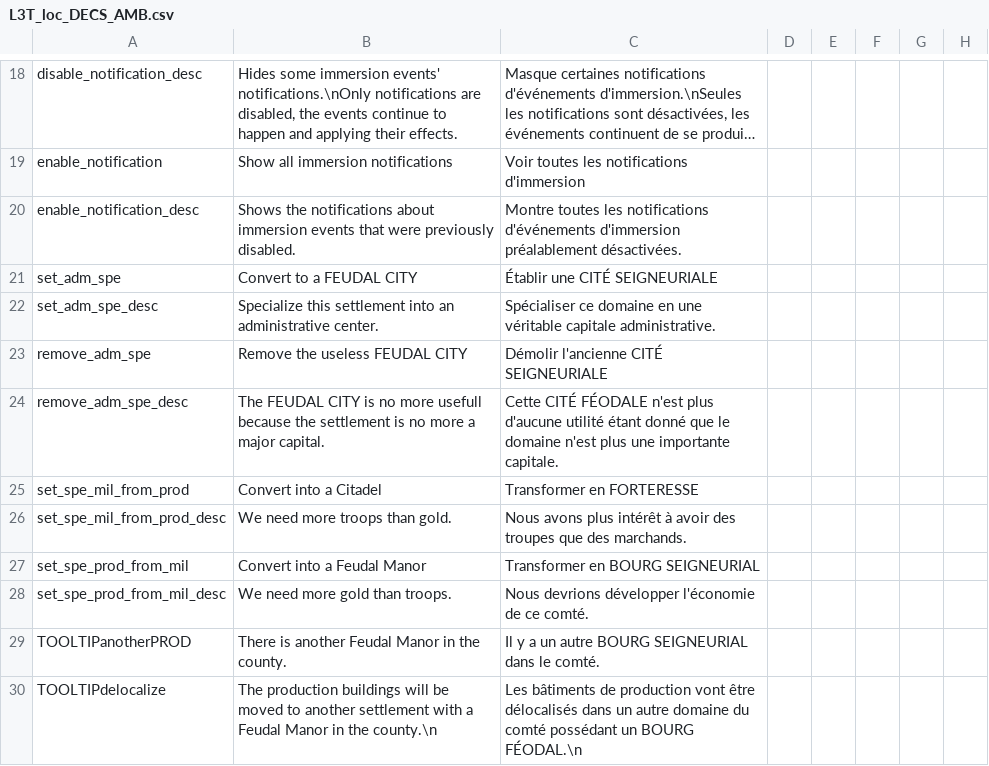
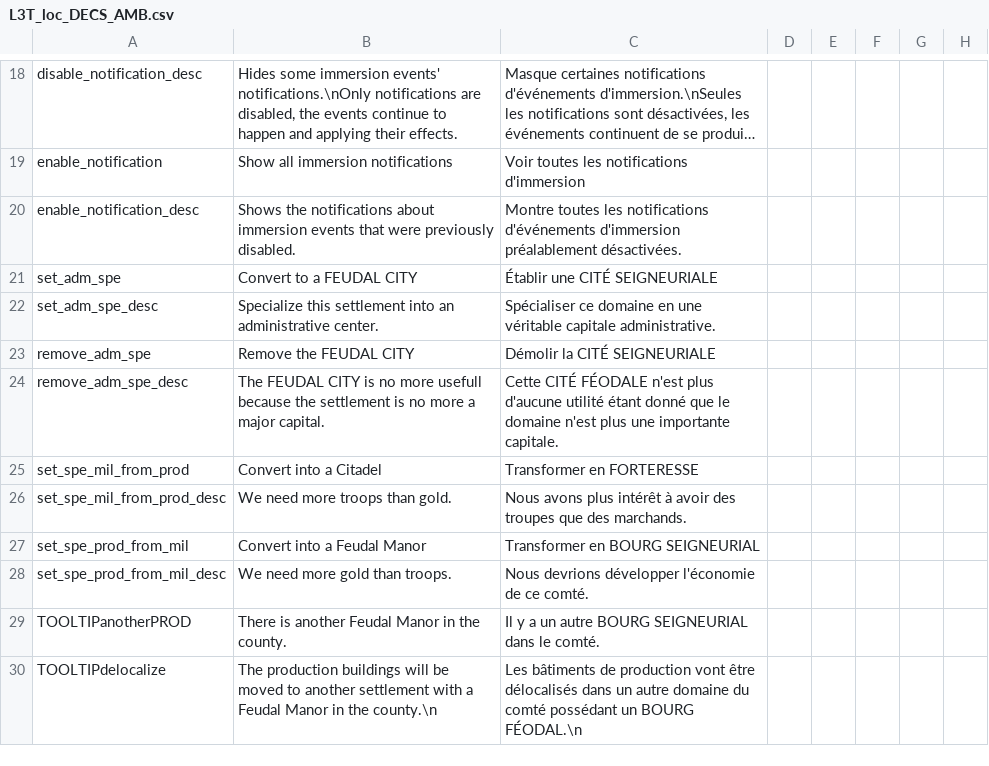
Before and after one commit to ArkoG/L3T, a CSV file: L3T/localisation/L3T_loc_DECS_AMB.csv, drawn as a sheet; only a part is shown, gaps mark what is left out; long unchanged cells end in …; the diff names each change by its address in the sheet, - before the commit and + after, or states it on an @@ line.

Commit message:
make the dec name shorter

```diff
--- a/L3T/localisation/L3T_loc_DECS_AMB.csv
+++ b/L3T/localisation/L3T_loc_DECS_AMB.csv
-B23: Remove the useless FEUDAL CITY
+B23: Remove the FEUDAL CITY
-C23: Démolir l'ancienne CITÉ SEIGNEURIALE
+C23: Démolir la CITÉ SEIGNEURIALE
```
